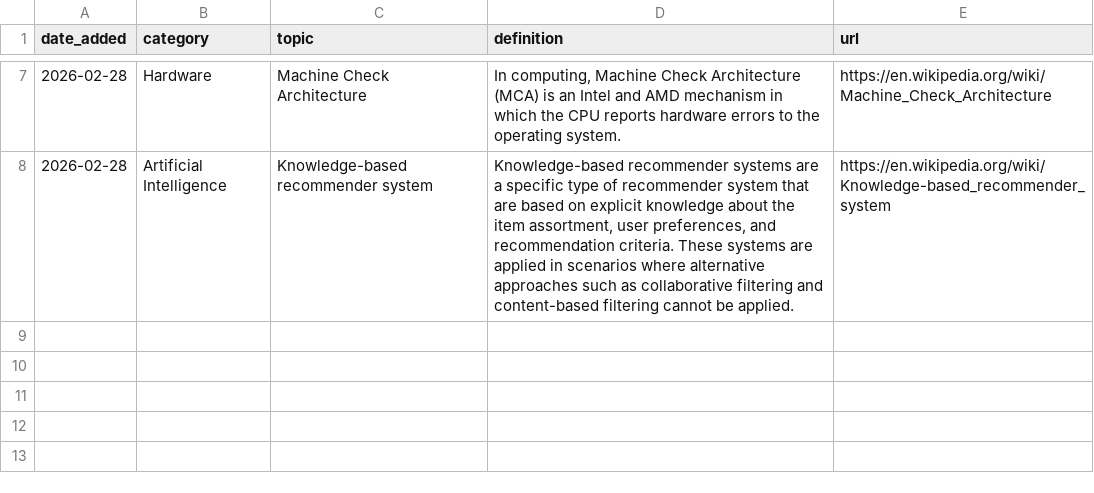
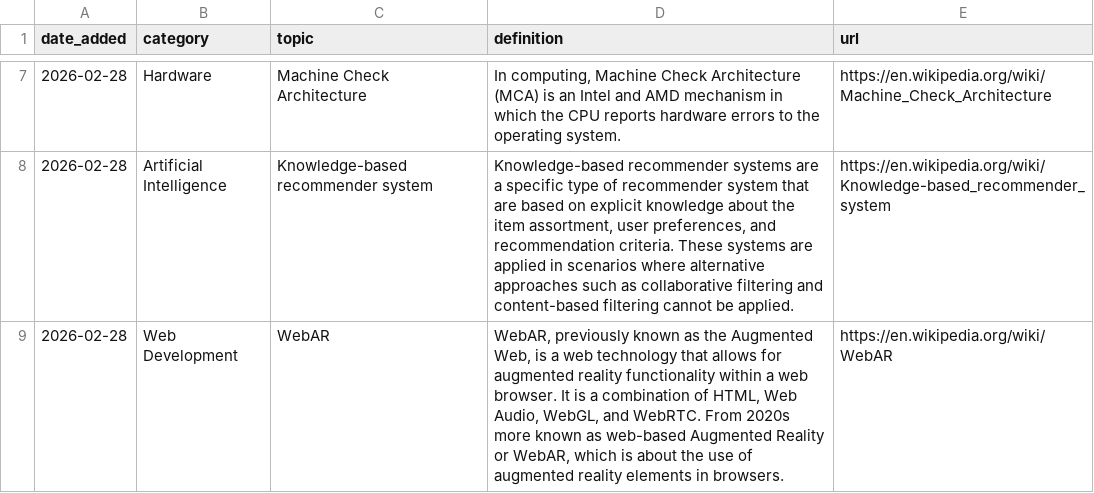
Before and after one commit to Jeffin03/DevDigest, a CSV file: CS_Glossary.csv, drawn as a sheet; only a part is shown, gaps mark what is left out; the diff names each change by its address in the sheet, - before the commit and + after, or states it on an @@ line.

```diff
--- a/CS_Glossary.csv
+++ b/CS_Glossary.csv
+row 9: 2026-02-28 | Web Development | WebAR | WebAR, previously known as the Augmented Web, is a web technology that allows for augmented reality functionality within a web browser. It is a combination of HTML, Web Audio, WebGL, and WebRTC. From 2020s more known as web-based Augmented Reality or WebAR, which is about the use of augmented reality elements in browsers. | https://en.wikipedia.org/wiki/WebAR
```
